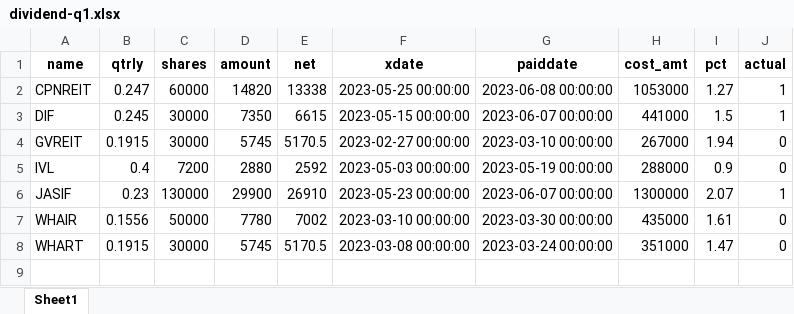
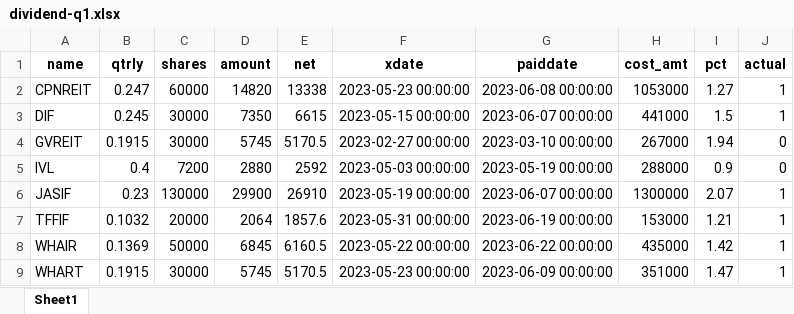
Before and after one commit to santimcs/obsidian-git-sync, an Excel workbook: Data/dividend-q1.xlsx, sheet Sheet1, drawn as a sheet; values as stored, in another font and other column widths than the file's, no borders; addresses are those after the commit; the diff names each change by its address in the sheet, - before the commit and + after, or states it on an @@ line.

```diff
--- a/Data/dividend-q1.xlsx (sheet Sheet1)
+++ b/Data/dividend-q1.xlsx (sheet Sheet1)
-F2 (xdate): 2023-05-25 00:00:00
+F2 (xdate): 2023-05-23 00:00:00
-F6 (xdate): 2023-05-23 00:00:00
+F6 (xdate): 2023-05-19 00:00:00
+row 7: TFFIF | 0.1032 | 20000 | 2064 | 1857.6 | 2023-05-31 00:00:00 | 2023-06-19 00:00:00 | 153000 | 1.21 | 1
-B8 (qtrly): 0.1556
+B8 (qtrly): 0.1369
-D8 (amount): 7780
+D8 (amount): 6845
-E8 (net): 7002
+E8 (net): 6160.5
-F8 (xdate): 2023-03-10 00:00:00
+F8 (xdate): 2023-05-22 00:00:00
-G8 (paiddate): 2023-03-30 00:00:00
+G8 (paiddate): 2023-06-22 00:00:00
-I8 (pct): 1.61
+I8 (pct): 1.42
-J8:J9 (actual): 0
+J8:J9 (actual): 1
-F9 (xdate): 2023-03-08 00:00:00
+F9 (xdate): 2023-05-23 00:00:00
-G9 (paiddate): 2023-03-24 00:00:00
+G9 (paiddate): 2023-06-09 00:00:00
```
Also changed, not shown: 15 other files.
